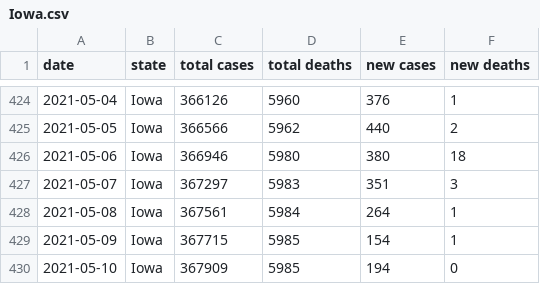
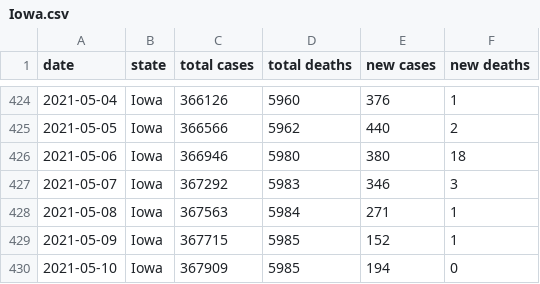
Before and after one commit to Aloereed/covid-19-data, a CSV file: states/Iowa.csv, drawn as a sheet; only a part is shown, gaps mark what is left out.

```diff
--- a/states/Iowa.csv
+++ b/states/Iowa.csv
@@ -426,5 +426,5 @@ date,state,total cases,total deaths,new cases,new deaths
 2021-05-06,Iowa,366946,5980,380,18
-2021-05-07,Iowa,367297,5983,351,3
-2021-05-08,Iowa,367561,5984,264,1
-2021-05-09,Iowa,367715,5985,154,1
+2021-05-07,Iowa,367292,5983,346,3
+2021-05-08,Iowa,367563,5984,271,1
+2021-05-09,Iowa,367715,5985,152,1
 2021-05-10,Iowa,367909,5985,194,0
```
Also changed, not shown: states/California.csv, states/New Mexico.csv, 6 other files.
